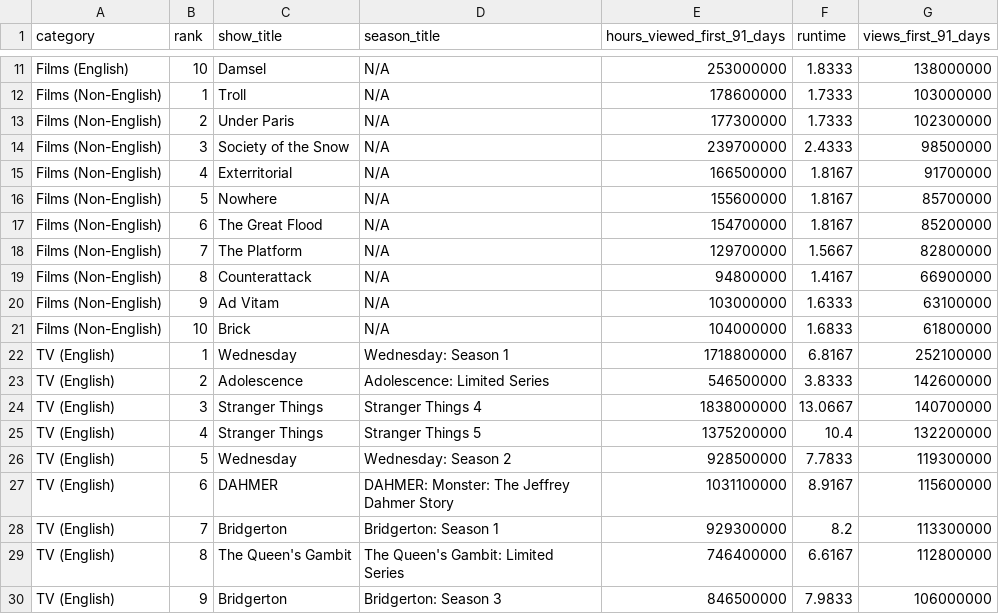
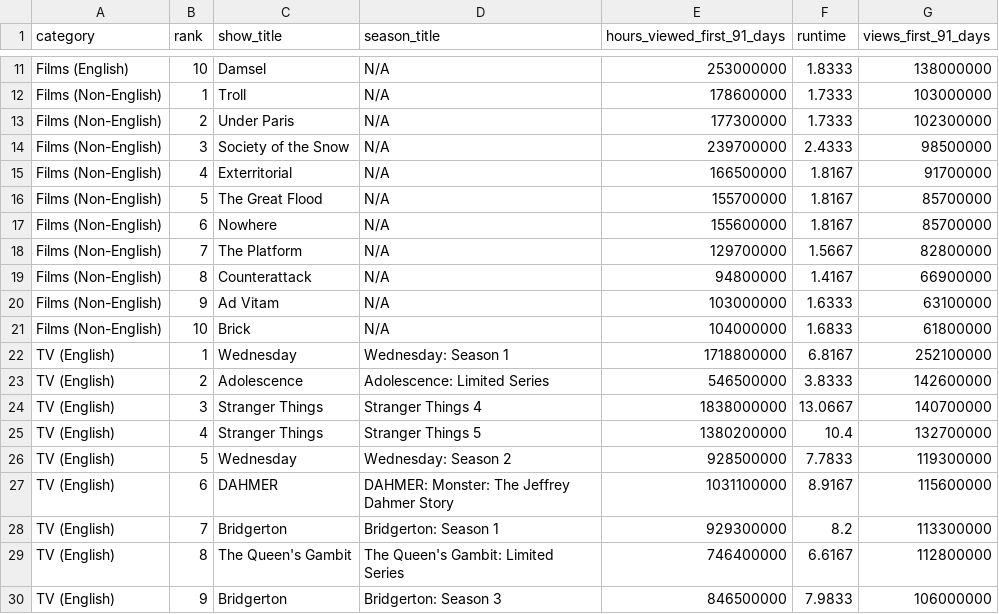
Before and after one commit to dbready/netflix_top10, a TSV file: most-popular.tsv, drawn as a sheet; only a part is shown, gaps mark what is left out.

```diff
--- a/most-popular.tsv
+++ b/most-popular.tsv
@@ -15,4 +15,4 @@ Films (Non-English)	3	Society of the Snow	N/A	239700000	2.4333	98500000
 Films (Non-English)	4	Exterritorial	N/A	166500000	1.8167	91700000
-Films (Non-English)	5	Nowhere	N/A	155600000	1.8167	85700000
-Films (Non-English)	6	The Great Flood	N/A	154700000	1.8167	85200000
+Films (Non-English)	5	The Great Flood	N/A	155700000	1.8167	85700000
+Films (Non-English)	6	Nowhere	N/A	155600000	1.8167	85700000
 Films (Non-English)	7	The Platform	N/A	129700000	1.5667	82800000
@@ -24,3 +24,3 @@ TV (English)	2	Adolescence	Adolescence: Limited Series	546500000	3.8333	14260000
 TV (English)	3	Stranger Things	Stranger Things 4	1838000000	13.0667	140700000
-TV (English)	4	Stranger Things	Stranger Things 5	1375200000	10.4	132200000
+TV (English)	4	Stranger Things	Stranger Things 5	1380200000	10.4	132700000
 TV (English)	5	Wednesday	Wednesday: Season 2	928500000	7.7833	119300000
```
Also changed, not shown: all-weeks-global.tsv.
